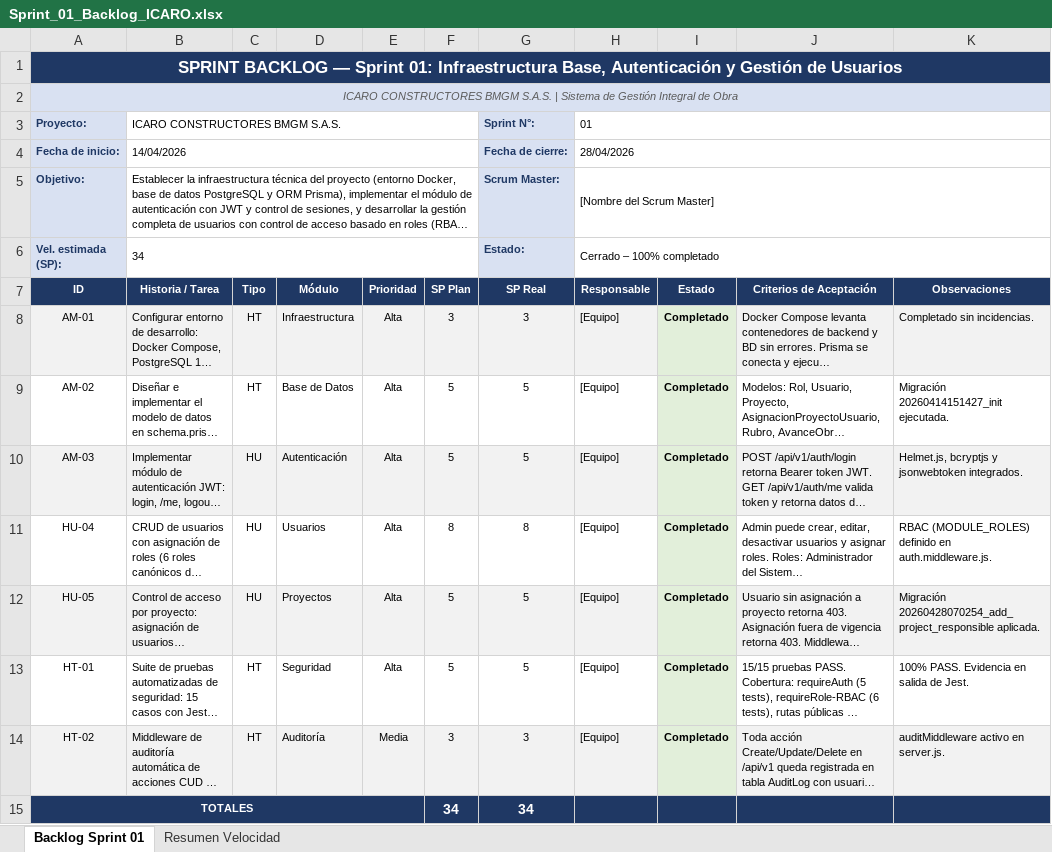
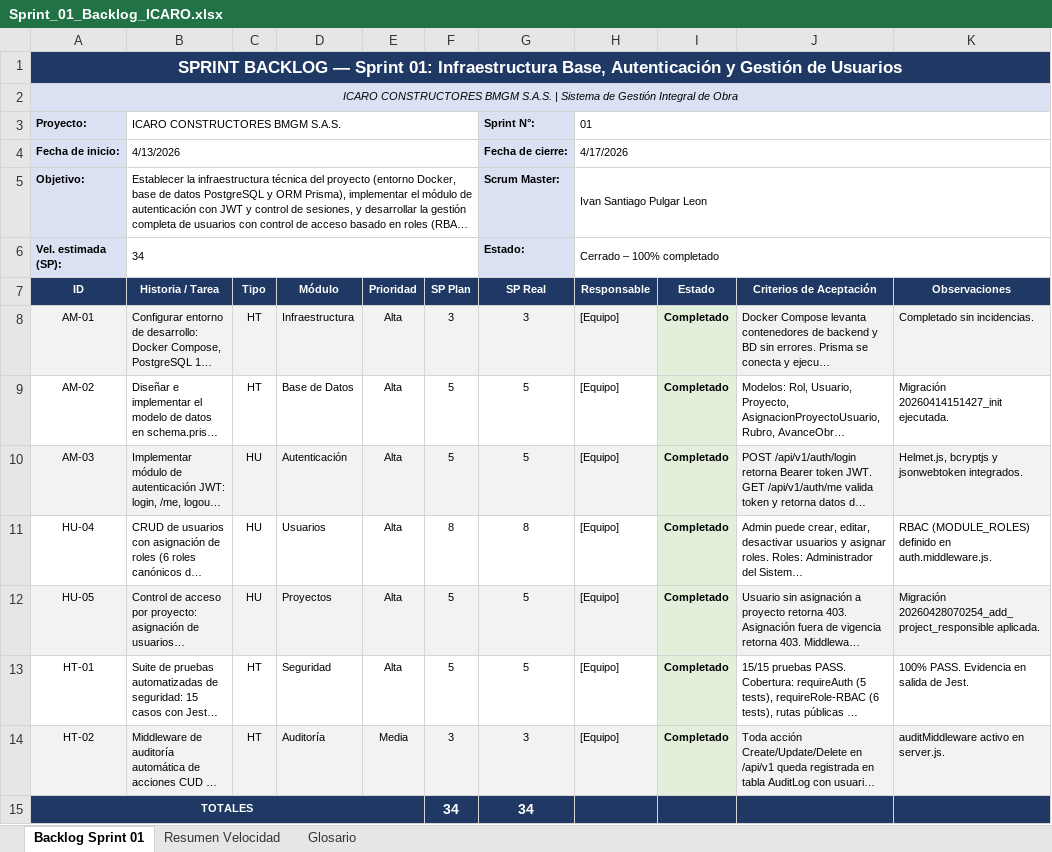
Before and after one commit to SebastianCM020/Sistema_Gestion_Integral_Constructora, an Excel workbook: Documentos Base/Sprint 1 documentacion/Sprint_01_Backlog_ICARO.xlsx, sheet Backlog Sprint 01, drawn as a sheet; only a part is shown; long unchanged cells end in …; values as stored, in another font and other column widths than the file's, no borders; the diff names each change by its address in the sheet, - before the commit and + after, or states it on an @@ line.

```diff
--- a/Documentos Base/Sprint 1 documentacion/Sprint_01_Backlog_ICARO.xlsx (sheet Backlog Sprint 01)
+++ b/Documentos Base/Sprint 1 documentacion/Sprint_01_Backlog_ICARO.xlsx (sheet Backlog Sprint 01)
+sheet tab: Glosario
-A2 text colour: #595959
+A2 text colour: black
-A3:A6 text colour: #1F3864
+A3:A6 text colour: black
-G3:G6 text colour: #1F3864
+G3:G6 text colour: black
-B4 (Historia / Tarea): 14/04/2026
+B4 (Historia / Tarea): 4/13/2026
-H4 (Responsable): 28/04/2026
+H4 (Responsable): 4/17/2026
-H5 (Responsable): [Nombre del Scrum Master]
+H5 (Responsable): Ivan Santiago Pulgar Leon
```
Also changed, not shown: sheet Resumen Velocidad, 21 other files.
